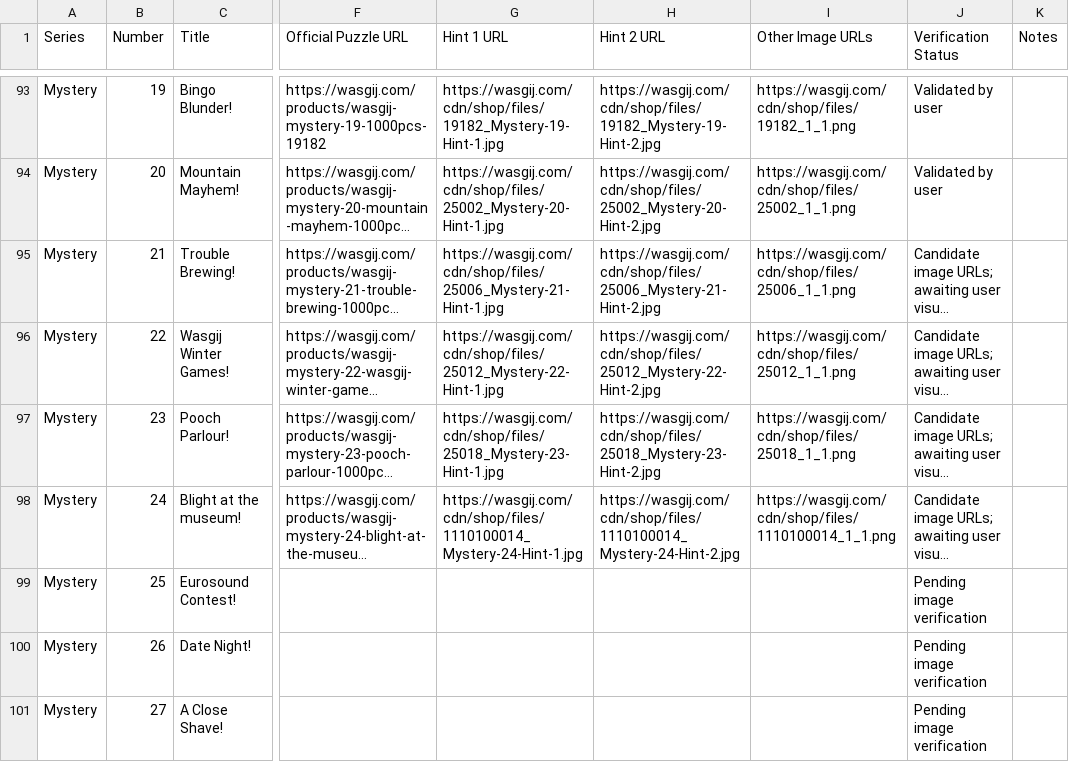
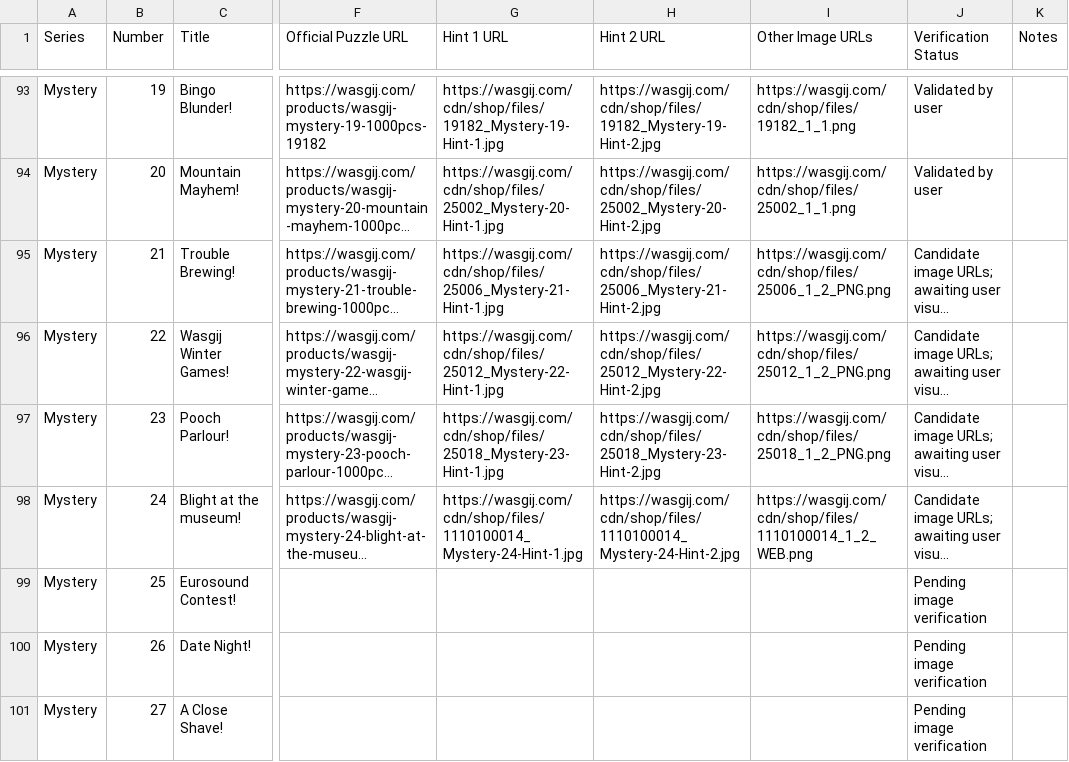
Before and after one commit to Matt-Owen-81/wasgij, a CSV file: hints.csv, drawn as a sheet; only a part is shown, gaps mark what is left out; long unchanged cells end in …; the diff names each change by its address in the sheet, - before the commit and + after, or states it on an @@ line.

Commit message:
Correct Mystery 21–24 box images supplied by user

```diff
--- a/hints.csv
+++ b/hints.csv
-I95 (Other Image URLs): https://wasgij.com/cdn/shop/files/25006_1_1.png
+I95 (Other Image URLs): https://wasgij.com/cdn/shop/files/25006_1_2_PNG.png
-I96 (Other Image URLs): https://wasgij.com/cdn/shop/files/25012_1_1.png
+I96 (Other Image URLs): https://wasgij.com/cdn/shop/files/25012_1_2_PNG.png
-I97 (Other Image URLs): https://wasgij.com/cdn/shop/files/25018_1_1.png
+I97 (Other Image URLs): https://wasgij.com/cdn/shop/files/25018_1_2_PNG.png
-I98 (Other Image URLs): https://wasgij.com/cdn/shop/files/1110100014_1_1.png
+I98 (Other Image URLs): https://wasgij.com/cdn/shop/files/1110100014_1_2_WEB.png
```
